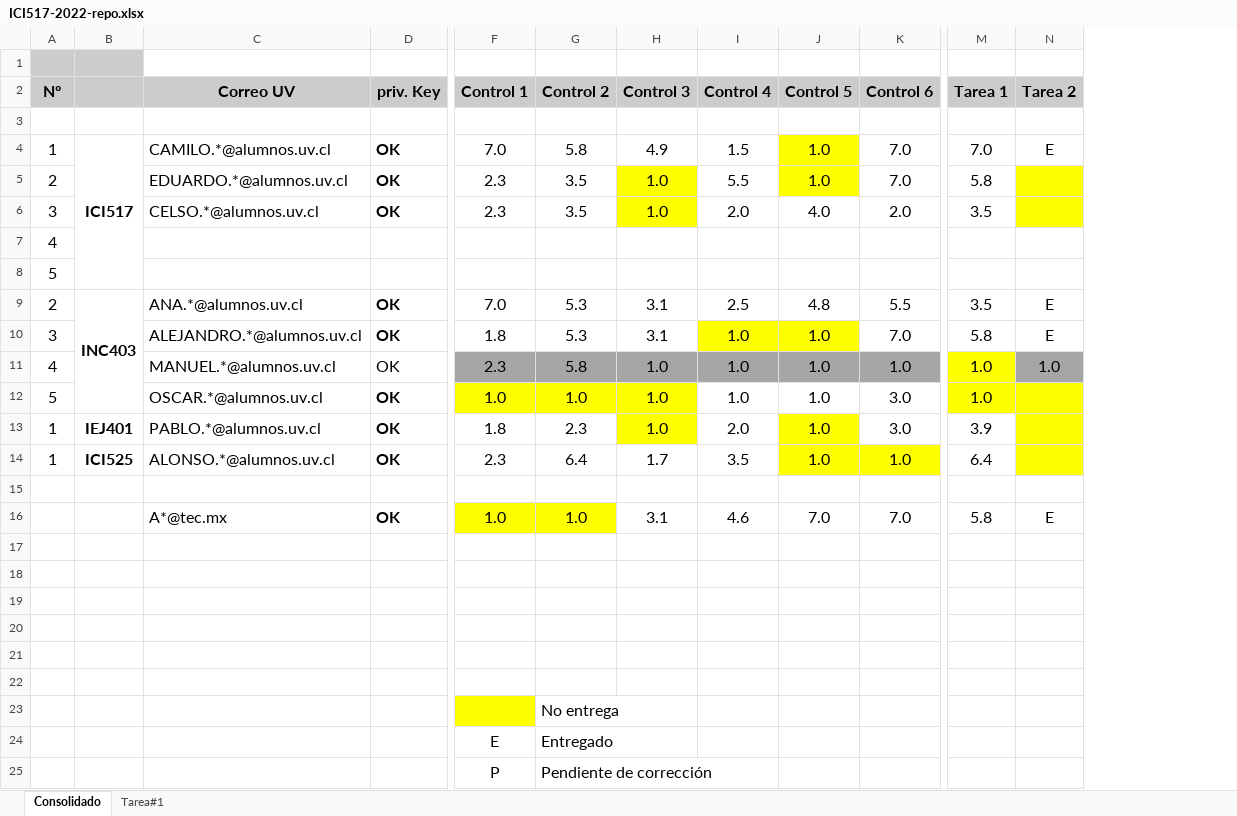
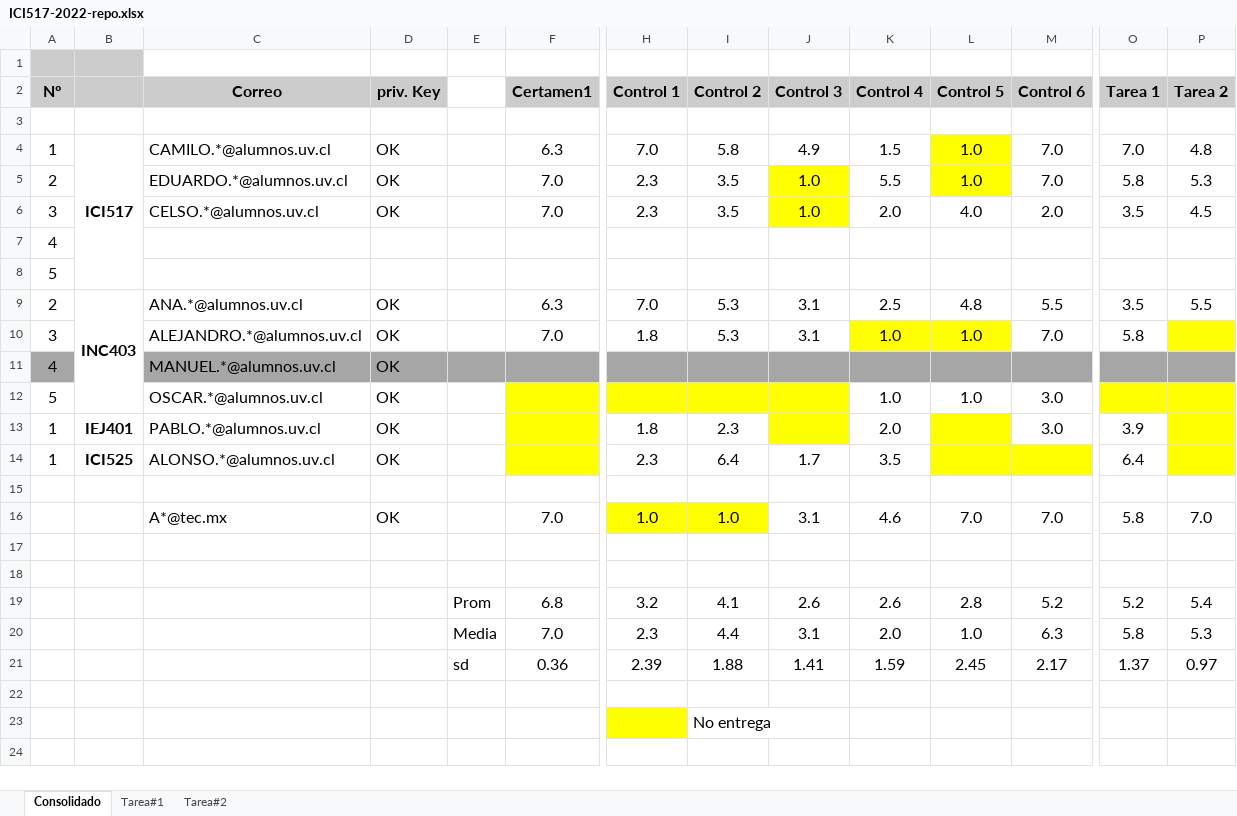
Before and after one commit to g-courses/ICI517, an Excel workbook: notas/ICI517-2022-repo.xlsx, sheet Consolidado, drawn as a sheet; only a part is shown, gaps mark what is left out; values as stored, in another font and other column widths than the file's, no borders; conditional formats not drawn; removed rows and columns are numbered as before the commit, all else as after; rows hold the shown columns only; the diff names each change by its address in the sheet, - before the commit and + after, or states it on an @@ line.

```diff
--- a/notas/ICI517-2022-repo.xlsx (sheet Consolidado)
+++ b/notas/ICI517-2022-repo.xlsx (sheet Consolidado)
+sheet tab: Tarea#2
+column E, rows 19-21: Prom | Media | sd
+column F (Certamen1), rows 4-10: 6.3 | 7.0 | 7.0 |  |  | 6.3 | 7.0; rows 16-21: 7.0 |  |  | 6.8 | 7.0 | 0.36
-C2: Correo UV
+C2: Correo
-D4:D6 bold: on
+D4:D6 bold: off
-P4 (Tarea 2): E
+P4 (Tarea 2): 4.8
-P5 (Tarea 2): (empty)
+P5 (Tarea 2): 5.3
-P5:P6 fill: #FFFF00
+P5:P6 fill: none
-P6 (Tarea 2): (empty)
+P6 (Tarea 2): 4.5
-D9:D10 bold: on
+D9:D10 bold: off
-P9 (Tarea 2): E
+P9 (Tarea 2): 5.5
-P10 (Tarea 2): E
+P10 (Tarea 2): (empty)
-P10 fill: none
+P10 fill: #FFFF00
-row 11: 4 |  | MANUEL.*@alumnos.uv.cl | OK | 2.3 | 5.8 | 1.0 | 1.0 | 1.0 | 1.0 | 1.0 | 1.0
+row 11: 4 |  | MANUEL.*@alumnos.uv.cl | OK
-D12:D14 bold: on
+D12:D14 bold: off
-H12 (Control 1): 1.0
+H12 (Control 1): (empty)
-I12 (Control 2): 1.0
+I12 (Control 2): (empty)
-J12:J13 (Control 3): 1.0
+J12:J13 (Control 3): (empty)
-O12 (Tarea 1): 1.0
+O12 (Tarea 1): (empty)
-L13:L14 (Control 5): 1.0
+L13:L14 (Control 5): (empty)
-M14 (Control 6): 1.0
+M14 (Control 6): (empty)
-D16 bold: on
+D16 bold: off
-P16 (Tarea 2): E
+P16 (Tarea 2): 7.0
-row 19: (empty)
+row 19:  |  |  |  | Prom | 6.8 | 3.2 | 4.1 | 2.6 | 2.6 | 2.8 | 5.2 | 5.2 | 5.4
-row 20: (empty)
+row 20:  |  |  |  | Media | 7.0 | 2.3 | 4.4 | 3.1 | 2.0 | 1.0 | 6.3 | 5.8 | 5.3
-row 21: (empty)
+row 21:  |  |  |  | sd | 0.36 | 2.39 | 1.88 | 1.41 | 1.59 | 2.45 | 2.17 | 1.37 | 0.97
-row 24:  |  |  |  | E | Entregado
-row 25:  |  |  |  | P | Pendiente de corrección
```
Also changed, not shown: sheet Tarea#1, formulas that keep their value, charts or pictures.
